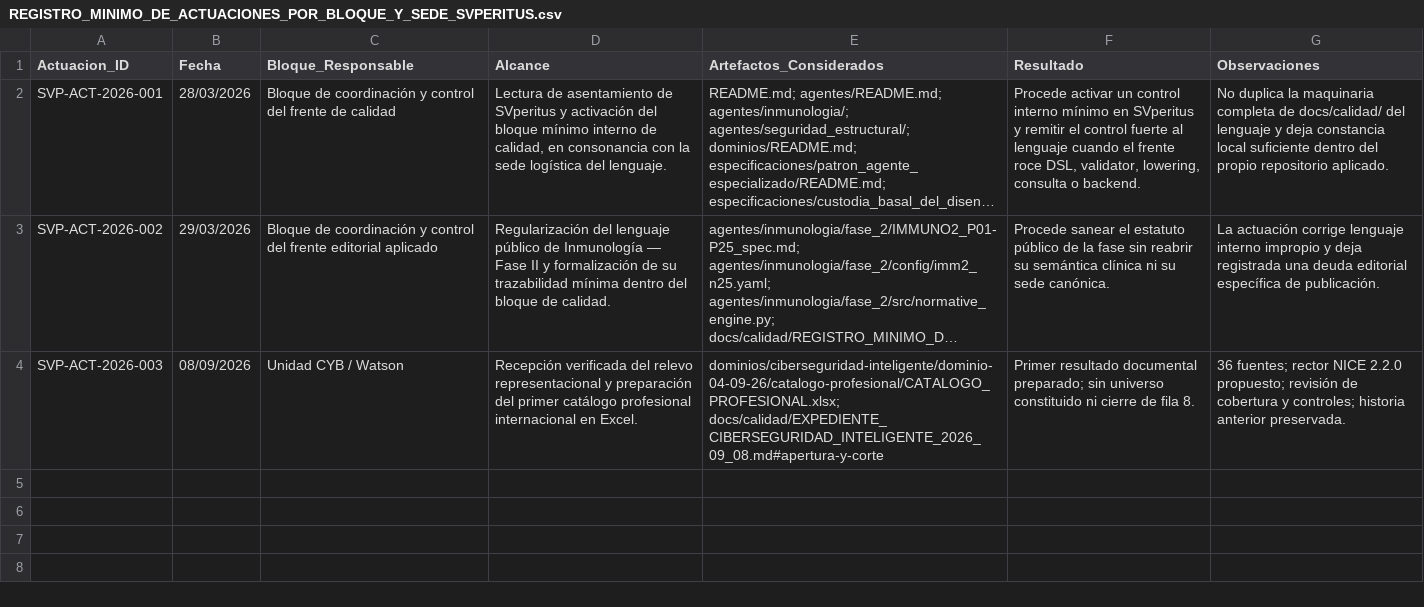
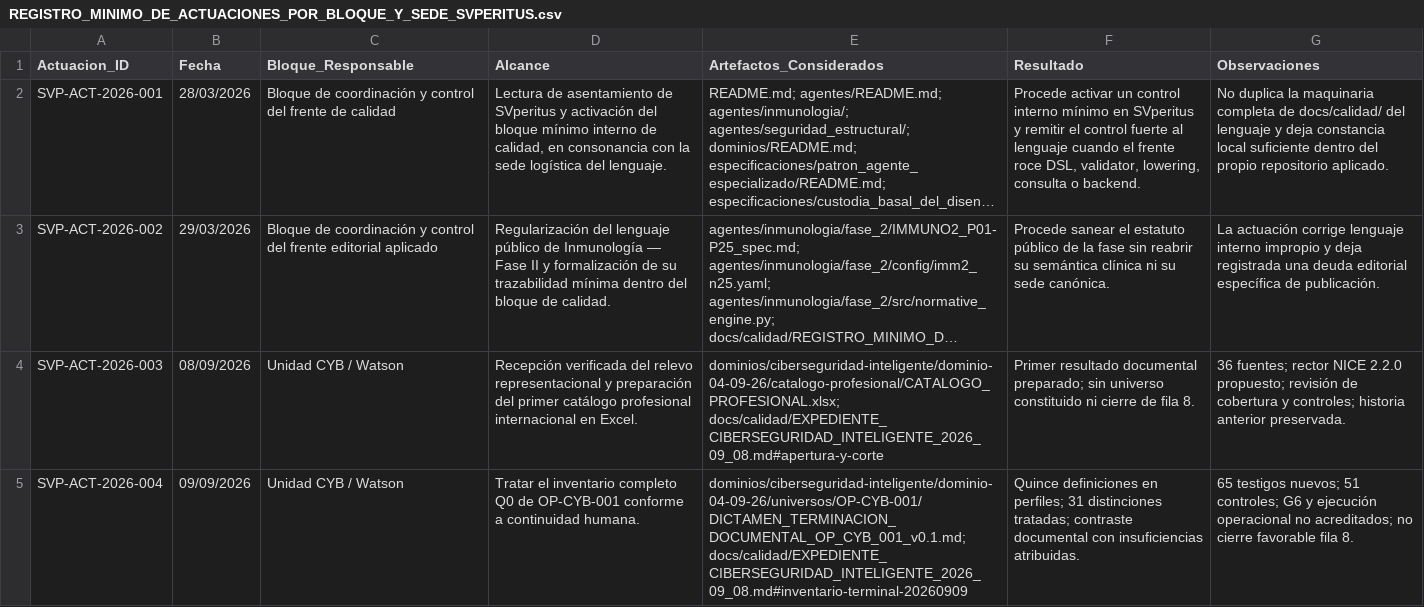
Before and after one commit to juantoniolloretegea/SVperitus-dataset, a CSV file: docs/calidad/REGISTRO_MINIMO_DE_ACTUACIONES_POR_BLOQUE_Y_SEDE_SVPERITUS.csv, drawn as a sheet; long unchanged cells end in …; the diff names each change by its address in the sheet, - before the commit and + after, or states it on an @@ line.

Commit message:
Tratar Q0 de OP-CYB-001 y documentar insuficiencias de constitución y ejecución

```diff
--- a/docs/calidad/REGISTRO_MINIMO_DE_ACTUACIONES_POR_BLOQUE_Y_SEDE_SVPERITUS.csv
+++ b/docs/calidad/REGISTRO_MINIMO_DE_ACTUACIONES_POR_BLOQUE_Y_SEDE_SVPERITUS.csv
+row 5: SVP-ACT-2026-004 | 09/09/2026 | Unidad CYB / Watson | Tratar el inventario completo Q0 de OP-CYB-001 conforme a continuidad humana. | dominios/ciberseguridad-inteligente/dominio-04-09-26/universos/OP-CYB-001/DICTAMEN_TERMINACION_DOCUMENTAL_OP_CYB_001_v0.1.md; docs/calidad/EXPEDIENTE_CIBERSEGURIDAD_INTELIGENTE_2026_09_08.md#inventario-terminal-20260909 | Quince definiciones en perfiles; 31 distinciones tratadas; contraste documental con insuficiencias atribuidas. | 65 testigos nuevos; 51 controles; G6 y ejecución operacional no acreditados; no cierre favorable fila 8.
```
Also changed, not shown: docs/calidad/DEUDA_VIVA_MINIMA_SVPERITUS.csv, docs/calidad/REGISTRO_MINIMO_DE_HITOS_Y_CIERRES_SVPERITUS.csv, 8 other files.
